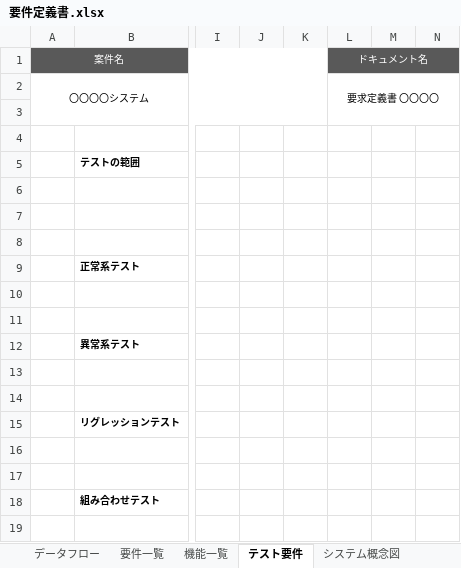
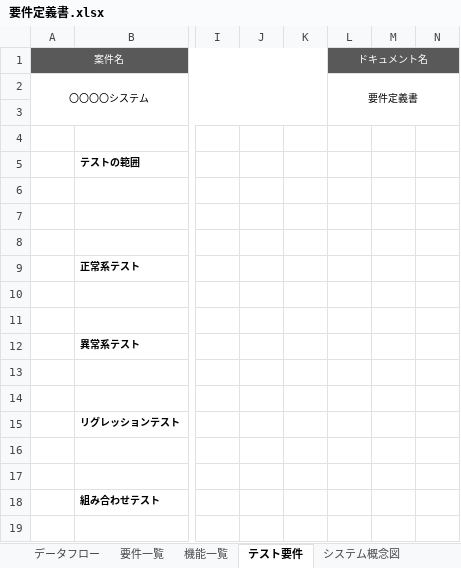
Before and after one commit to Casa-Inc/DocSample, an Excel workbook: 02_要件定義書/要件定義書.xlsx, sheet テスト要件, drawn as a sheet; only a part is shown, gaps mark what is left out; values as stored, in another font and other column widths than the file's, no borders; the diff names each change by its address in the sheet, - before the commit and + after, or states it on an @@ line.

Commit message:
Update 要件定義書.xlsx

```diff
--- a/02_要件定義書/要件定義書.xlsx (sheet テスト要件)
+++ b/02_要件定義書/要件定義書.xlsx (sheet テスト要件)
-L2 (ドキュメント名): 要求定義書 〇〇〇〇
+L2 (ドキュメント名): 要件定義書
```
Also changed, not shown: sheet 要件一覧, formulas that keep their value.
